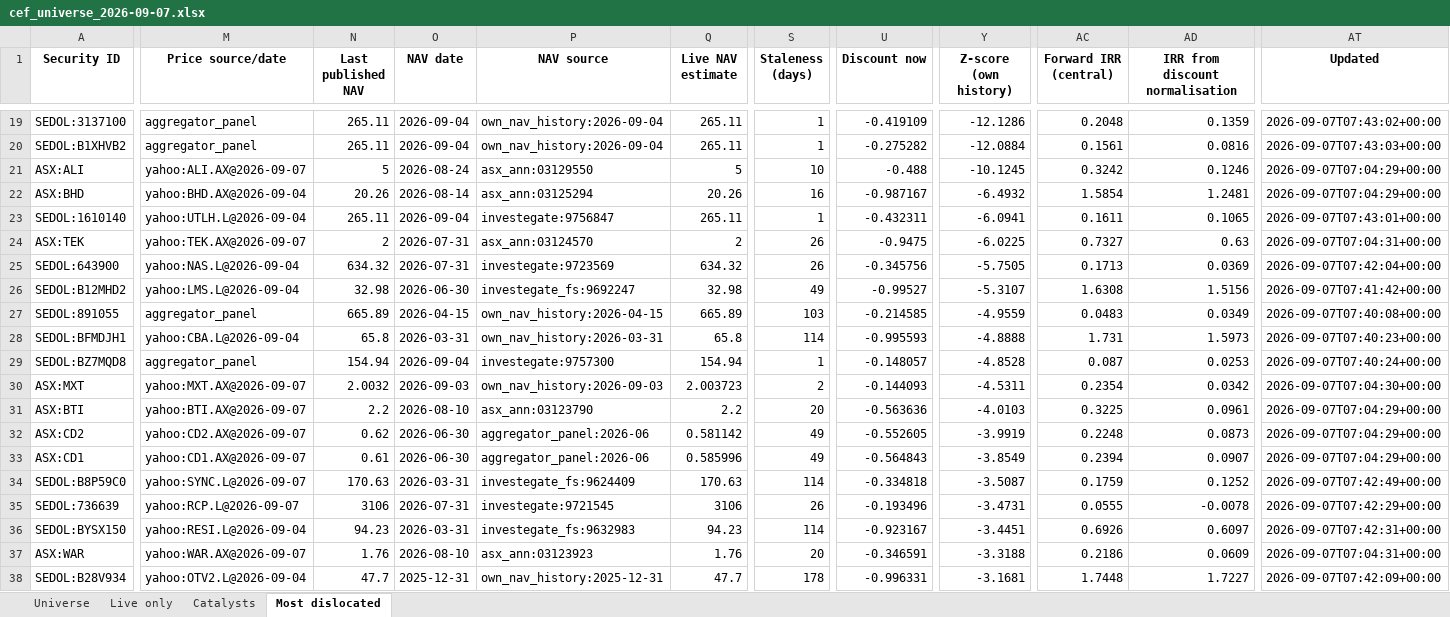
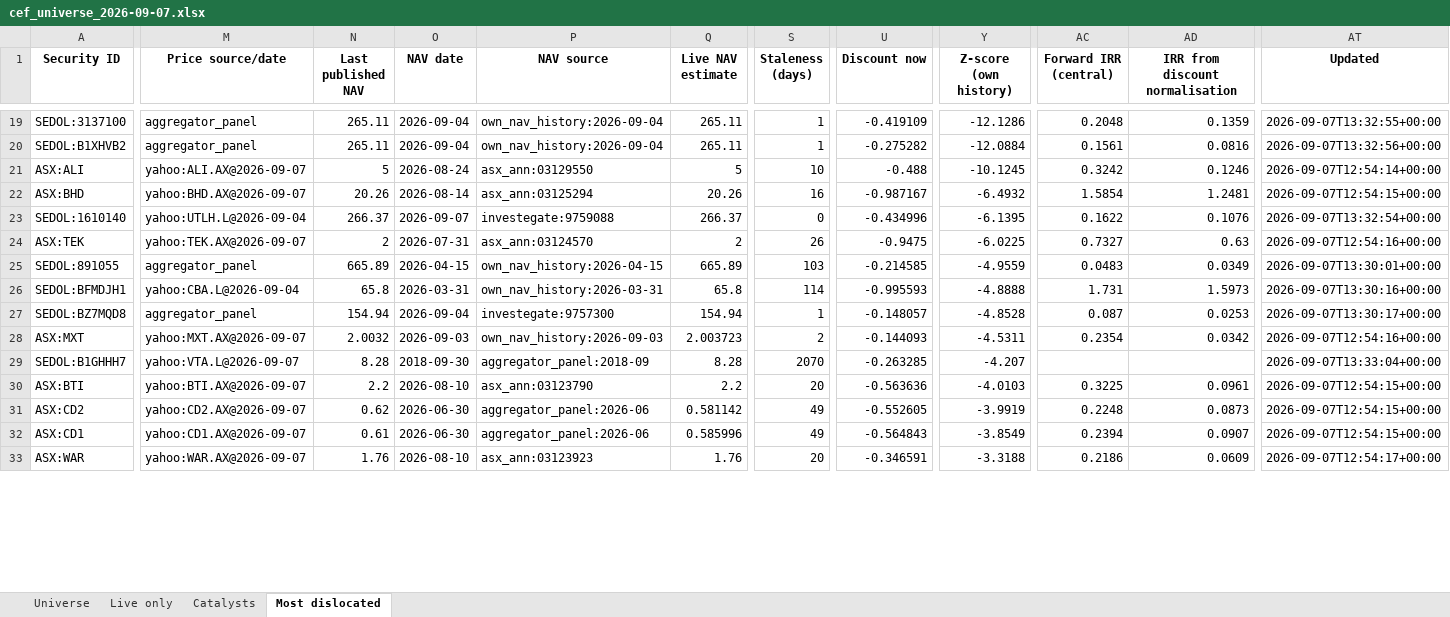
Before and after one commit to hdcapital/cef-research, an Excel workbook: outputs/live/cef_universe_2026-09-07.xlsx, sheet Most dislocated, drawn as a sheet; only a part is shown, gaps mark what is left out; values as stored, in another font and other column widths than the file's, no borders; removed rows and columns are numbered as before the commit, all else as after; rows hold the shown columns only; the diff covers the shown part only; the diff names each change by its address in the sheet, - before the commit and + after, or states it on an @@ line.

```diff
--- a/outputs/live/cef_universe_2026-09-07.xlsx (sheet Most dislocated)
+++ b/outputs/live/cef_universe_2026-09-07.xlsx (sheet Most dislocated)
-AT19 (Updated): 2026-09-07T07:43:02+00:00
+AT19 (Updated): 2026-09-07T13:32:55+00:00
-AT20 (Updated): 2026-09-07T07:43:03+00:00
+AT20 (Updated): 2026-09-07T13:32:56+00:00
-AT21 (Updated): 2026-09-07T07:04:29+00:00
+AT21 (Updated): 2026-09-07T12:54:14+00:00
-M22 (Price source/date): yahoo:BHD.AX@2026-09-04
+M22 (Price source/date): yahoo:BHD.AX@2026-09-07
-AT22 (Updated): 2026-09-07T07:04:29+00:00
+AT22 (Updated): 2026-09-07T12:54:15+00:00
-N23 (Last published NAV): 265.11
+N23 (Last published NAV): 266.37
-O23 (NAV date): 2026-09-04
+O23 (NAV date): 2026-09-07
-P23 (NAV source): investegate:9756847
+P23 (NAV source): investegate:9759088
-Q23 (Live NAV estimate): 265.11
+Q23 (Live NAV estimate): 266.37
-S23 (Staleness (days)): 1
+S23 (Staleness (days)): 0
-U23 (Discount now): -0.432311
+U23 (Discount now): -0.434996
-Y23 (Z-score (own history)): -6.0941
+Y23 (Z-score (own history)): -6.1395
-AC23 (Forward IRR (central)): 0.1611
+AC23 (Forward IRR (central)): 0.1622
-AD23 (IRR from discount normalisation): 0.1065
+AD23 (IRR from discount normalisation): 0.1076
-AT23 (Updated): 2026-09-07T07:43:01+00:00
+AT23 (Updated): 2026-09-07T13:32:54+00:00
-AT24 (Updated): 2026-09-07T07:04:31+00:00
+AT24 (Updated): 2026-09-07T12:54:16+00:00
-row 25: SEDOL:643900 | yahoo:NAS.L@2026-09-04 | 634.32 | 2026-07-31 | investegate:9723569 | 634.32 | 26 | -0.345756 | -5.7505 | 0.1713 | 0.0369 | 2026-09-07T07:42:04+00:00
-row 26: SEDOL:B12MHD2 | yahoo:LMS.L@2026-09-04 | 32.98 | 2026-06-30 | investegate_fs:9692247 | 32.98 | 49 | -0.99527 | -5.3107 | 1.6308 | 1.5156 | 2026-09-07T07:41:42+00:00
-AT25 (Updated): 2026-09-07T07:40:08+00:00
+AT25 (Updated): 2026-09-07T13:30:01+00:00
-AT26 (Updated): 2026-09-07T07:40:23+00:00
+AT26 (Updated): 2026-09-07T13:30:16+00:00
-AT27 (Updated): 2026-09-07T07:40:24+00:00
+AT27 (Updated): 2026-09-07T13:30:17+00:00
-AT28 (Updated): 2026-09-07T07:04:30+00:00
+AT28 (Updated): 2026-09-07T12:54:16+00:00
+row 29: SEDOL:B1GHHH7 | yahoo:VTA.L@2026-09-07 | 8.28 | 2018-09-30 | aggregator_panel:2018-09 | 8.28 | 2070 | -0.263285 | -4.207 |  |  | 2026-09-07T13:33:04+00:00
-AT30:AT32 (Updated): 2026-09-07T07:04:29+00:00
+AT30:AT32 (Updated): 2026-09-07T12:54:15+00:00
-row 34: SEDOL:B8P59C0 | yahoo:SYNC.L@2026-09-07 | 170.63 | 2026-03-31 | investegate_fs:9624409 | 170.63 | 114 | -0.334818 | -3.5087 | 0.1759 | 0.1252 | 2026-09-07T07:42:49+00:00
-row 35: SEDOL:736639 | yahoo:RCP.L@2026-09-07 | 3106 | 2026-07-31 | investegate:9721545 | 3106 | 26 | -0.193496 | -3.4731 | 0.0555 | -0.0078 | 2026-09-07T07:42:29+00:00
-row 36: SEDOL:BYSX150 | yahoo:RESI.L@2026-09-04 | 94.23 | 2026-03-31 | investegate_fs:9632983 | 94.23 | 114 | -0.923167 | -3.4451 | 0.6926 | 0.6097 | 2026-09-07T07:42:31+00:00
-AT33 (Updated): 2026-09-07T07:04:31+00:00
+AT33 (Updated): 2026-09-07T12:54:17+00:00
-row 38: SEDOL:B28V934 | yahoo:OTV2.L@2026-09-04 | 47.7 | 2025-12-31 | own_nav_history:2025-12-31 | 47.7 | 178 | -0.996331 | -3.1681 | 1.7448 | 1.7227 | 2026-09-07T07:42:09+00:00
```
Also changed, not shown: 9 added rows, 4 removed rows and 58 edited cells elsewhere in this sheet, sheet Universe, sheet Live only, 14 other files.
